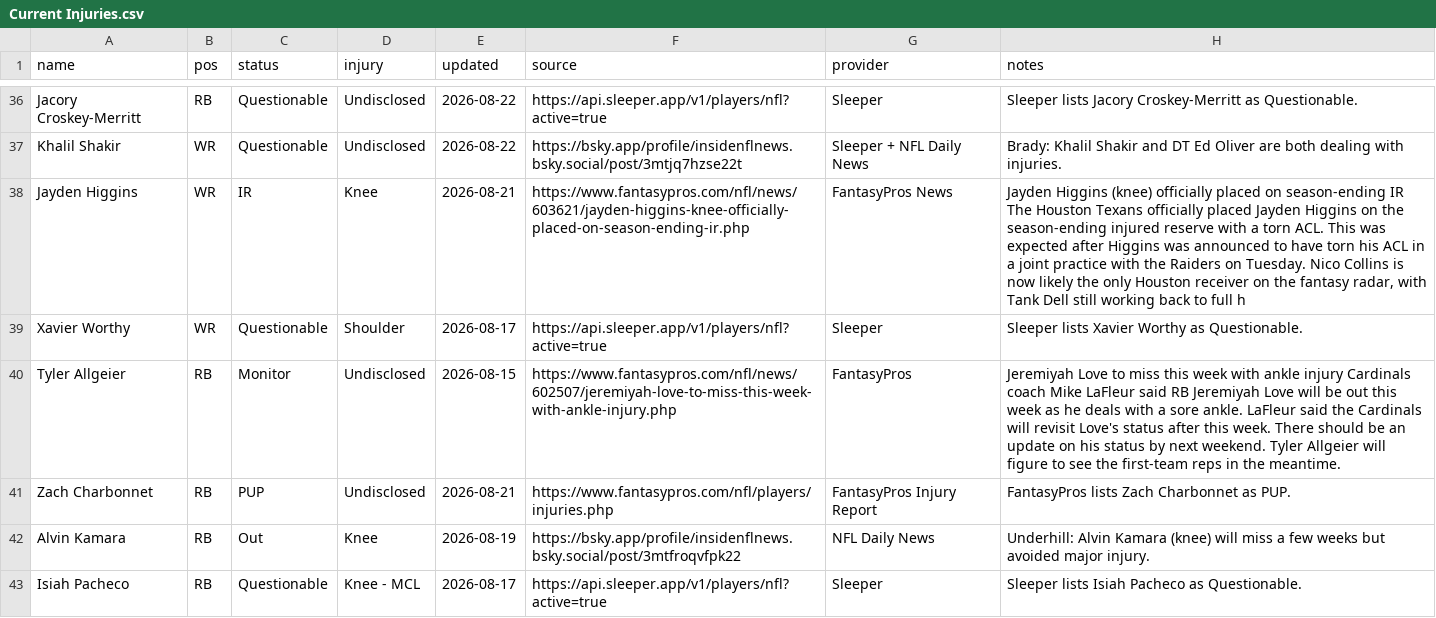
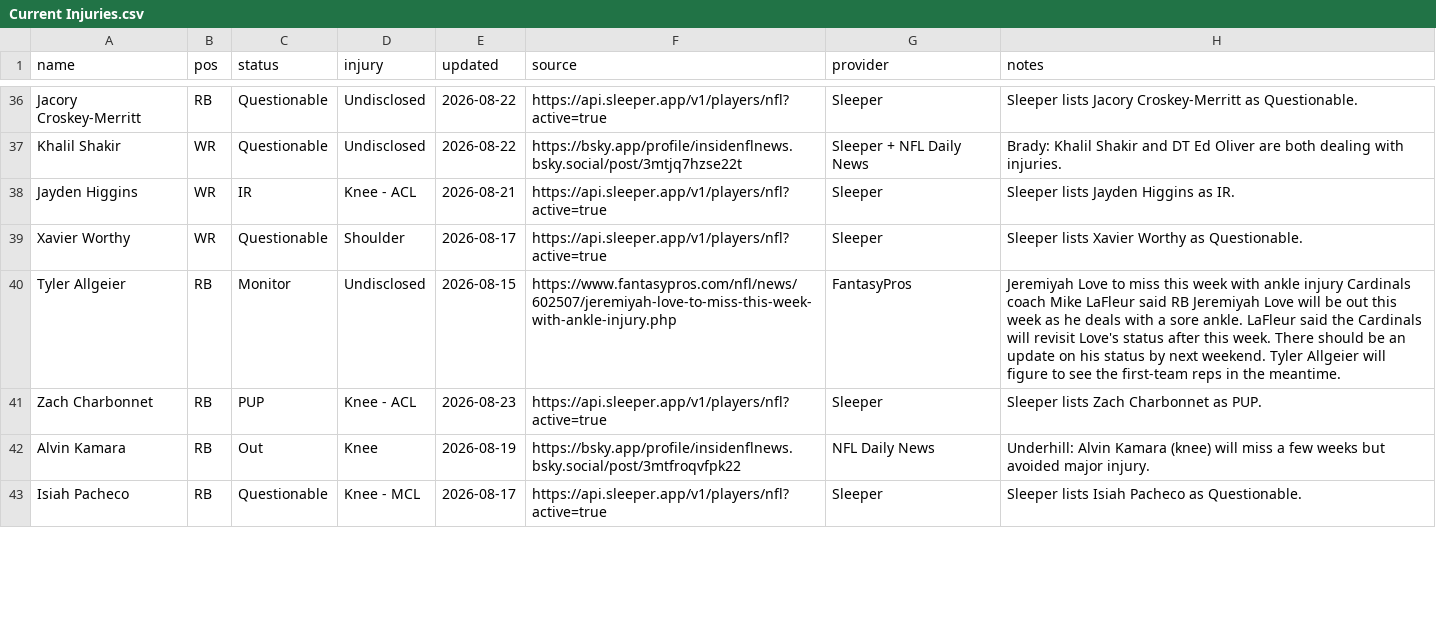
Before and after one commit to fowlergmu/private-draft-tools-x7k2, a CSV file: Data/Current Injuries.csv, drawn as a sheet; only a part is shown, gaps mark what is left out; the diff covers the shown part only.

```diff
--- a/Data/Current Injuries.csv
+++ b/Data/Current Injuries.csv
@@ -37,6 +37,6 @@ Jacory Croskey-Merritt,RB,Questionable,Undisclosed,2026-08-22,https://api.sleepe
 Khalil Shakir,WR,Questionable,Undisclosed,2026-08-22,https://bsky.app/profile/insidenflnews.bsky.social/post/3mtjq7hzse22t,Sleeper + NFL Daily News,Brady: Khalil Shakir and DT Ed Oliver are both dealing with injuries.
-Jayden Higgins,WR,IR,Knee,2026-08-21,https://www.fantasypros.com/nfl/news/603621/jayden-higgins-knee-officially-placed-on-season-ending-ir.php,FantasyPros News,"Jayden Higgins (knee) officially placed on season-ending IR The Houston Texans officially placed Jayden Higgins on the season-ending injured reserve with a torn ACL. This was expected after Higgins was announced to have torn his ACL in a joint practice with the Raiders on Tuesday. Nico Collins is now likely the only Houston receiver on the fantasy radar, with Tank Dell still working back to full h"
+Jayden Higgins,WR,IR,Knee - ACL,2026-08-21,https://api.sleeper.app/v1/players/nfl?active=true,Sleeper,Sleeper lists Jayden Higgins as IR.
 Xavier Worthy,WR,Questionable,Shoulder,2026-08-17,https://api.sleeper.app/v1/players/nfl?active=true,Sleeper,Sleeper lists Xavier Worthy as Questionable.
 Tyler Allgeier,RB,Monitor,Undisclosed,2026-08-15,https://www.fantasypros.com/nfl/news/602507/jeremiyah-love-to-miss-this-week-with-ankle-injury.php,FantasyPros,Jeremiyah Love to miss this week with ankle injury Cardinals coach Mike LaFleur said RB Jeremiyah Love will be out this week as he deals with a sore ankle. LaFleur said the Cardinals will revisit Love's status after this week. There should be an update on his status by next weekend. Tyler Allgeier will figure to see the first-team reps in the meantime.
-Zach Charbonnet,RB,PUP,Undisclosed,2026-08-21,https://www.fantasypros.com/nfl/players/injuries.php,FantasyPros Injury Report,FantasyPros lists Zach Charbonnet as PUP.
+Zach Charbonnet,RB,PUP,Knee - ACL,2026-08-23,https://api.sleeper.app/v1/players/nfl?active=true,Sleeper,Sleeper lists Zach Charbonnet as PUP.
 Alvin Kamara,RB,Out,Knee,2026-08-19,https://bsky.app/profile/insidenflnews.bsky.social/post/3mtfroqvfpk22,NFL Daily News,Underhill: Alvin Kamara (knee) will miss a few weeks but avoided major injury.
```
Also changed, not shown: 1 added row, 5 removed rows and 13 edited cells elsewhere in this file.
